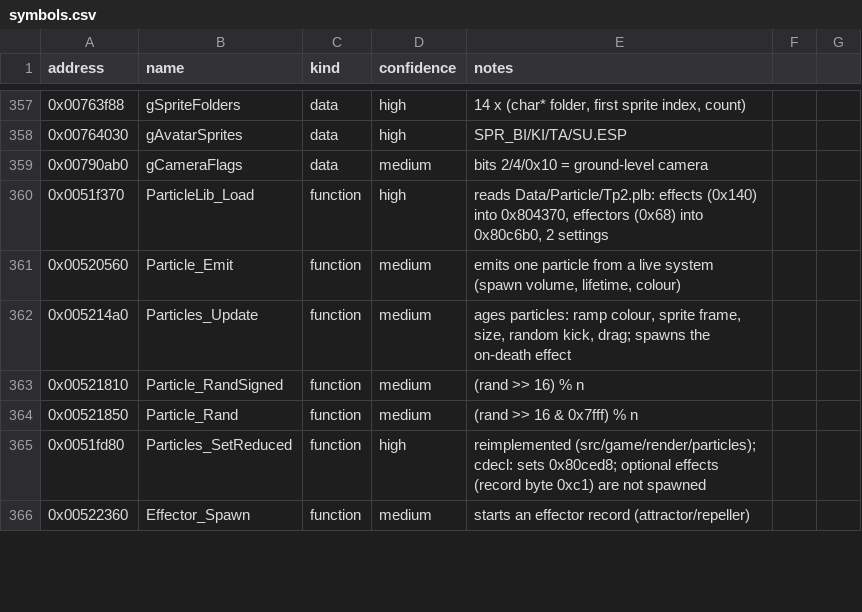
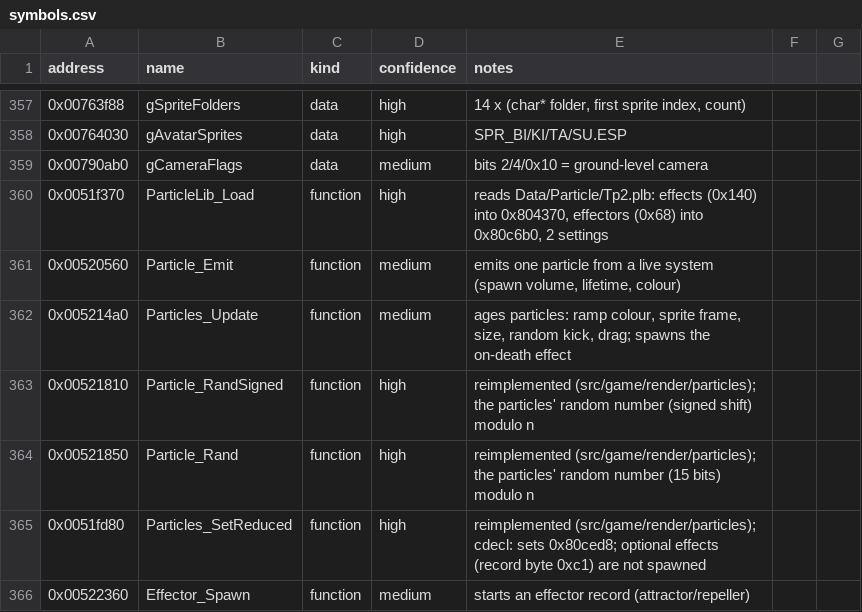
Before and after one commit to Noklef/TPW, a CSV file: re/symbols.csv, drawn as a sheet; only a part is shown, gaps mark what is left out.

```diff
--- a/re/symbols.csv
+++ b/re/symbols.csv
@@ -362,4 +362,4 @@ address,name,kind,confidence,notes
 0x005214a0,Particles_Update,function,medium,"ages particles: ramp colour, sprite frame, size, random kick, drag; spawns the on-death effect"
-0x00521810,Particle_RandSigned,function,medium,(rand >> 16) % n
-0x00521850,Particle_Rand,function,medium,(rand >> 16 & 0x7fff) % n
+0x00521810,Particle_RandSigned,function,high,reimplemented (src/game/render/particles); the particles' random number (signed shift) modulo n
+0x00521850,Particle_Rand,function,high,reimplemented (src/game/render/particles); the particles' random number (15 bits) modulo n
 0x0051fd80,Particles_SetReduced,function,high,reimplemented (src/game/render/particles); cdecl: sets 0x80ced8; optional effects (record byte 0xc1) are not spawned
```
Also changed, not shown: 4 other files.
